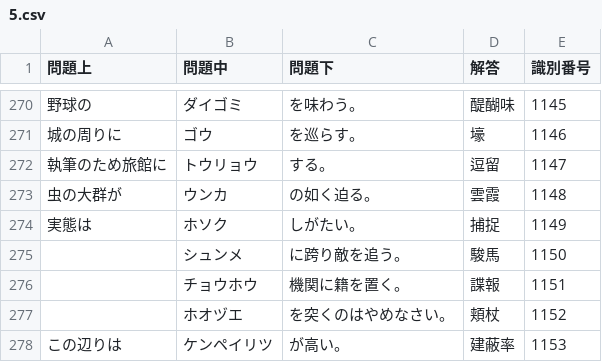
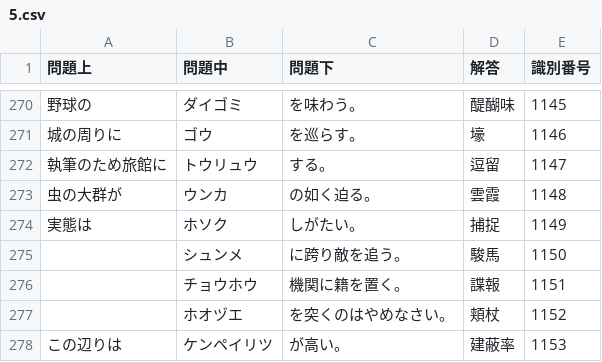
Before and after one commit to mimneko/Japan-Kanji-Aptitude-Test, a CSV file: assets/5.csv, drawn as a sheet; only a part is shown, gaps mark what is left out.

Commit message:
Update 5.csv

```diff
--- a/assets/5.csv
+++ b/assets/5.csv
@@ -271,3 +271,3 @@
 城の周りに,ゴウ,を巡らす。,壕,1146
-執筆のため旅館に,トウリョウ,する。,逗留,1147
+執筆のため旅館に,トウリュウ,する。,逗留,1147
 虫の大群が,ウンカ,の如く迫る。,雲霞,1148
```
